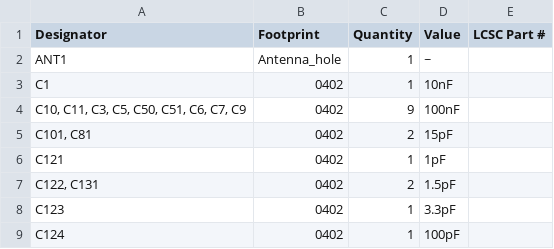
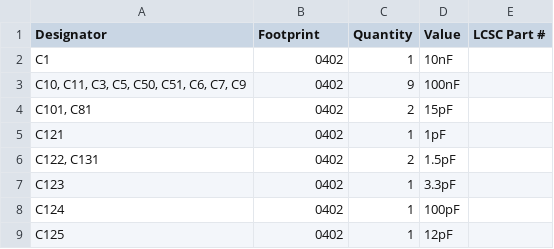
Before and after one commit to npeixoto64/ExitGuardian, a CSV file: hardware/gateway/rev2/production/bom.csv, drawn as a sheet; only a part is shown; the shorter side is filled out with more unchanged rows; the diff covers the shown part only.

```diff
--- a/hardware/gateway/rev2/production/bom.csv
+++ b/hardware/gateway/rev2/production/bom.csv
@@ -1,3 +1,2 @@
 Designator,Footprint,Quantity,Value,LCSC Part #
-ANT1,Antenna_hole,1,~,
 C1,0402,1,10nF,
```
Also changed, not shown: 16 removed rows elsewhere in this file, hardware/gateway/rev2/production/positions.csv, 2 other files.
